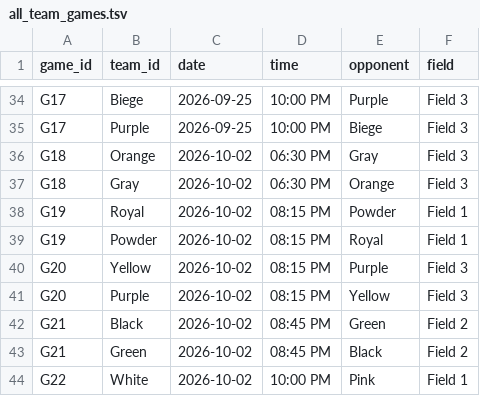
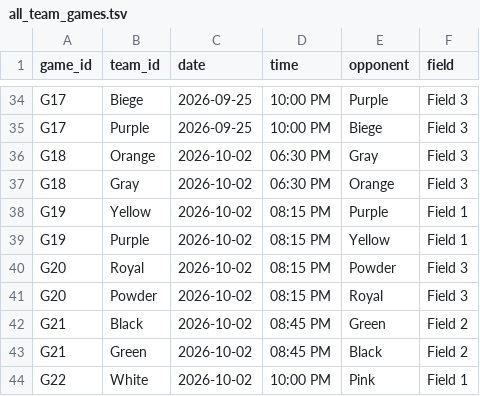
Before and after one commit to dbm1982/adult-league-calendar, a TSV file: all_team_games.tsv, drawn as a sheet; only a part is shown, gaps mark what is left out.

```diff
--- a/all_team_games.tsv
+++ b/all_team_games.tsv
@@ -37,6 +37,6 @@ G18	Orange	2026-10-02	06:30 PM	Gray	Field 3
 G18	Gray	2026-10-02	06:30 PM	Orange	Field 3
-G19	Royal	2026-10-02	08:15 PM	Powder	Field 1
-G19	Powder	2026-10-02	08:15 PM	Royal	Field 1
-G20	Yellow	2026-10-02	08:15 PM	Purple	Field 3
-G20	Purple	2026-10-02	08:15 PM	Yellow	Field 3
+G19	Yellow	2026-10-02	08:15 PM	Purple	Field 1
+G19	Purple	2026-10-02	08:15 PM	Yellow	Field 1
+G20	Royal	2026-10-02	08:15 PM	Powder	Field 3
+G20	Powder	2026-10-02	08:15 PM	Royal	Field 3
 G21	Black	2026-10-02	08:45 PM	Green	Field 2
```
Also changed, not shown: 15 other files.
